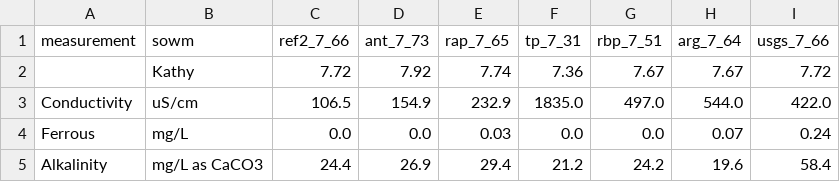
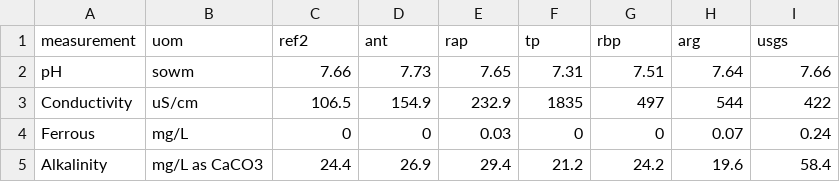
Before and after one commit to UA-SRC-data/data_loaders, a CSV file: csm/water_chem/data/20170804_field_data.csv, drawn as a sheet.

```diff
--- a/csm/water_chem/data/20170804_field_data.csv
+++ b/csm/water_chem/data/20170804_field_data.csv
@@ -1,5 +1,5 @@
-measurement,sowm,ref2_7_66,ant_7_73,rap_7_65,tp_7_31,rbp_7_51,arg_7_64,usgs_7_66
-,Kathy,7.72,7.92,7.74,7.36,7.67,7.67,7.72
-Conductivity,uS/cm,106.5,154.9,232.9,1835.0,497.0,544.0,422.0
-Ferrous,mg/L,0.0,0.0,0.03,0.0,0.0,0.07,0.24
+measurement,uom,ref2,ant,rap,tp,rbp,arg,usgs
+pH,sowm,7.66,7.73,7.65,7.31,7.51,7.64,7.66
+Conductivity,uS/cm,106.5,154.9,232.9,1835,497,544,422
+Ferrous,mg/L,0,0,0.03,0,0,0.07,0.24
 Alkalinity,mg/L as CaCO3,24.4,26.9,29.4,21.2,24.2,19.6,58.4
```
Also changed, not shown: csm/water_chem/data/20170829_field_data.csv, csm/water_chem/data/20170921_field_data.csv, 24 other files.
